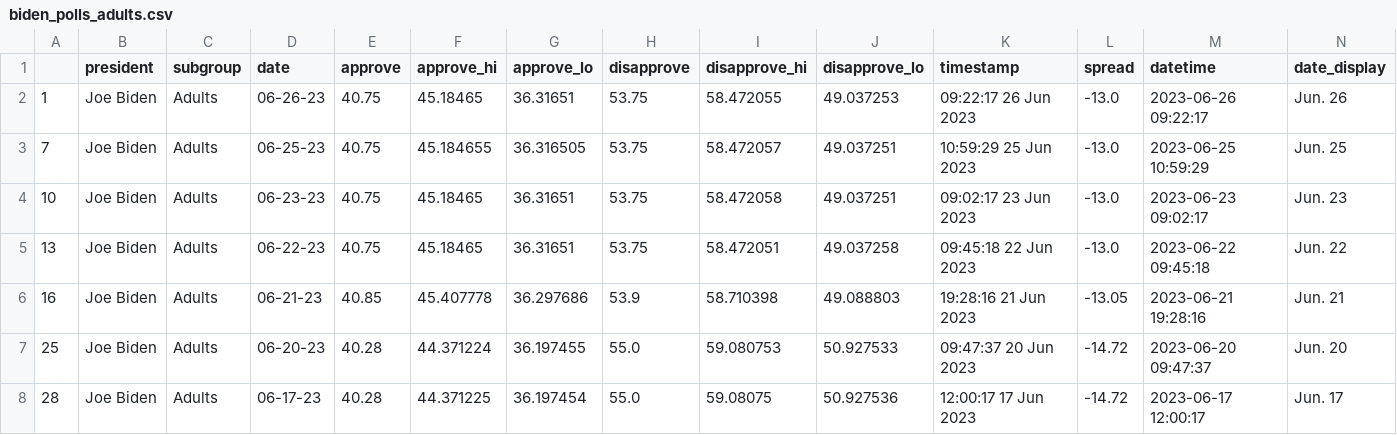
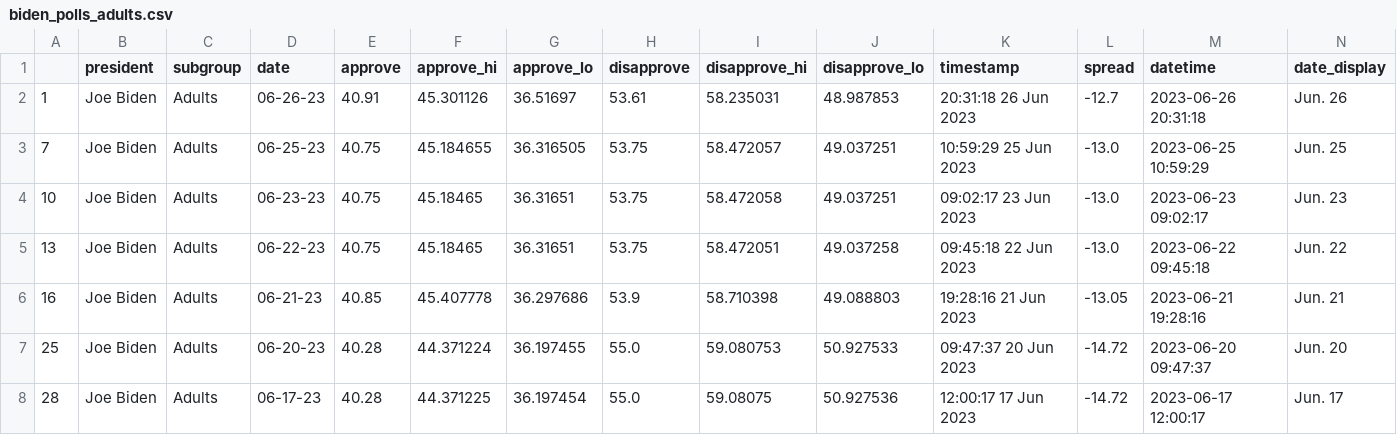
Before and after one commit to jasonchuanet/jour561-auto-scraper-demo, a CSV file: data/processed/biden_polls_adults.csv, drawn as a sheet; only a part is shown.

```diff
--- a/data/processed/biden_polls_adults.csv
+++ b/data/processed/biden_polls_adults.csv
@@ -1,3 +1,3 @@
 ,president,subgroup,date,approve,approve_hi,approve_lo,disapprove,disapprove_hi,disapprove_lo,timestamp,spread,datetime,date_display
-1,Joe Biden,Adults,06-26-23,40.75,45.18465,36.31651,53.75,58.472055,49.037253,09:22:17 26 Jun 2023,-13.0,2023-06-26 09:22:17,Jun. 26
+1,Joe Biden,Adults,06-26-23,40.91,45.301126,36.51697,53.61,58.235031,48.987853,20:31:18 26 Jun 2023,-12.7,2023-06-26 20:31:18,Jun. 26
 7,Joe Biden,Adults,06-25-23,40.75,45.184655,36.316505,53.75,58.472057,49.037251,10:59:29 25 Jun 2023,-13.0,2023-06-25 10:59:29,Jun. 25
```
